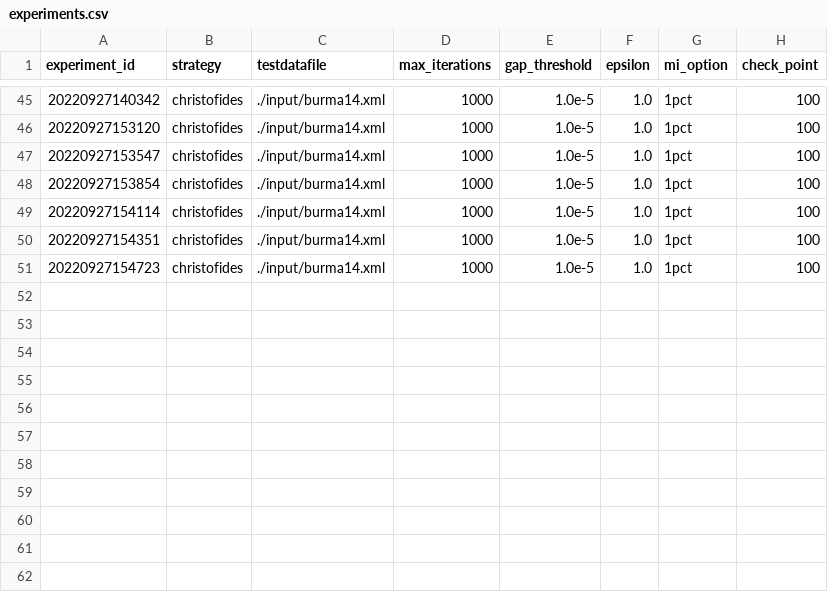
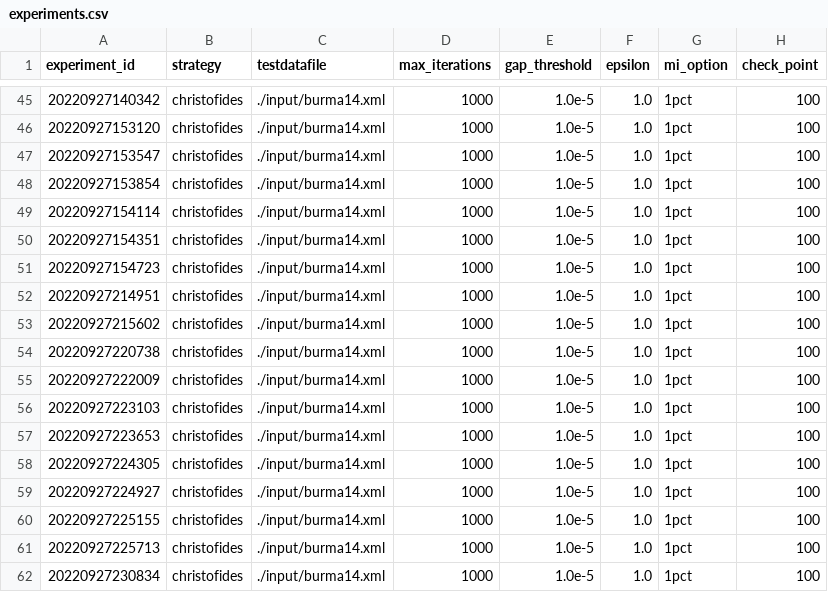
Before and after one commit to GuilhermeCaeiro/traboc, a CSV file: work/experiments.csv, drawn as a sheet; only a part is shown, gaps mark what is left out; the diff names each change by its address in the sheet, - before the commit and + after, or states it on an @@ line.

```diff
--- a/work/experiments.csv
+++ b/work/experiments.csv
+row 52: 20220927214951 | christofides | ./input/burma14.xml | 1000 | 1.0e-5 | 1.0 | 1pct | 100
+row 53: 20220927215602 | christofides | ./input/burma14.xml | 1000 | 1.0e-5 | 1.0 | 1pct | 100
+row 54: 20220927220738 | christofides | ./input/burma14.xml | 1000 | 1.0e-5 | 1.0 | 1pct | 100
+row 55: 20220927222009 | christofides | ./input/burma14.xml | 1000 | 1.0e-5 | 1.0 | 1pct | 100
+row 56: 20220927223103 | christofides | ./input/burma14.xml | 1000 | 1.0e-5 | 1.0 | 1pct | 100
+row 57: 20220927223653 | christofides | ./input/burma14.xml | 1000 | 1.0e-5 | 1.0 | 1pct | 100
+row 58: 20220927224305 | christofides | ./input/burma14.xml | 1000 | 1.0e-5 | 1.0 | 1pct | 100
+row 59: 20220927224927 | christofides | ./input/burma14.xml | 1000 | 1.0e-5 | 1.0 | 1pct | 100
+row 60: 20220927225155 | christofides | ./input/burma14.xml | 1000 | 1.0e-5 | 1.0 | 1pct | 100
+row 61: 20220927225713 | christofides | ./input/burma14.xml | 1000 | 1.0e-5 | 1.0 | 1pct | 100
+row 62: 20220927230834 | christofides | ./input/burma14.xml | 1000 | 1.0e-5 | 1.0 | 1pct | 100
```
Also changed, not shown: 2 other files.
